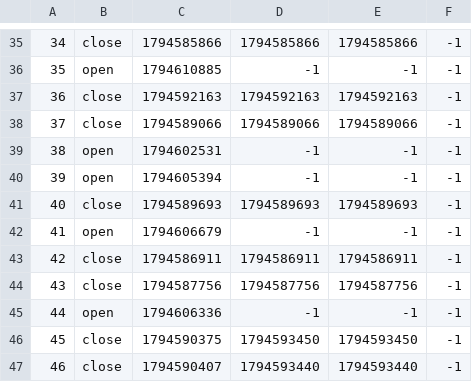
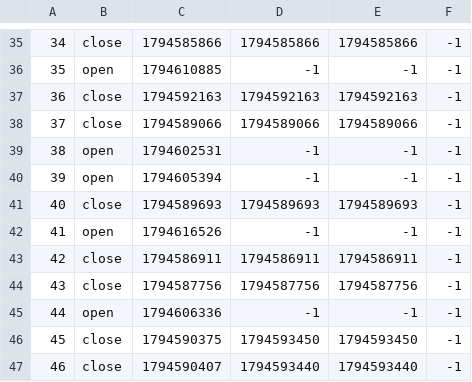
Before and after one commit to TomZernick/24h-Schwimmen-Veranstaltung, a CSV file: Zeitstempel.csv, drawn as a sheet; only a part is shown, gaps mark what is left out.

Commit message:
Exported data

```diff
--- a/Zeitstempel.csv
+++ b/Zeitstempel.csv
@@ -41,3 +41,3 @@
 40, close, 1794589693, 1794589693, 1794589693, -1
-41, open, 1794606679, -1, -1, -1
+41, open, 1794616526, -1, -1, -1
 42, close, 1794586911, 1794586911, 1794586911, -1
```
